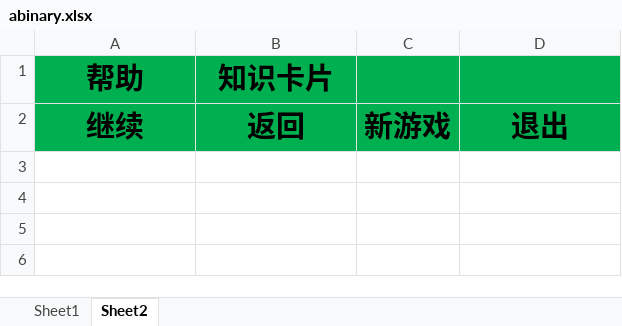
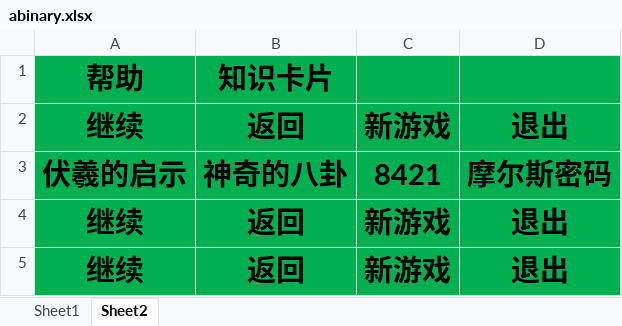
Before and after one commit to MecaCho/abinary, an Excel workbook: abinary.xlsx, sheet Sheet2, drawn as a sheet; values as stored, in another font and other column widths than the file's, no borders; the diff names each change by its address in the sheet, - before the commit and + after, or states it on an @@ line.

```diff
--- a/abinary.xlsx (sheet Sheet2)
+++ b/abinary.xlsx (sheet Sheet2)
+row 3: 伏羲的启示 | 神奇的八卦 | 8421 | 摩尔斯密码
+row 4: 继续 | 返回 | 新游戏 | 退出
+row 5: 继续 | 返回 | 新游戏 | 退出
```
Also changed, not shown: 7 other files.
